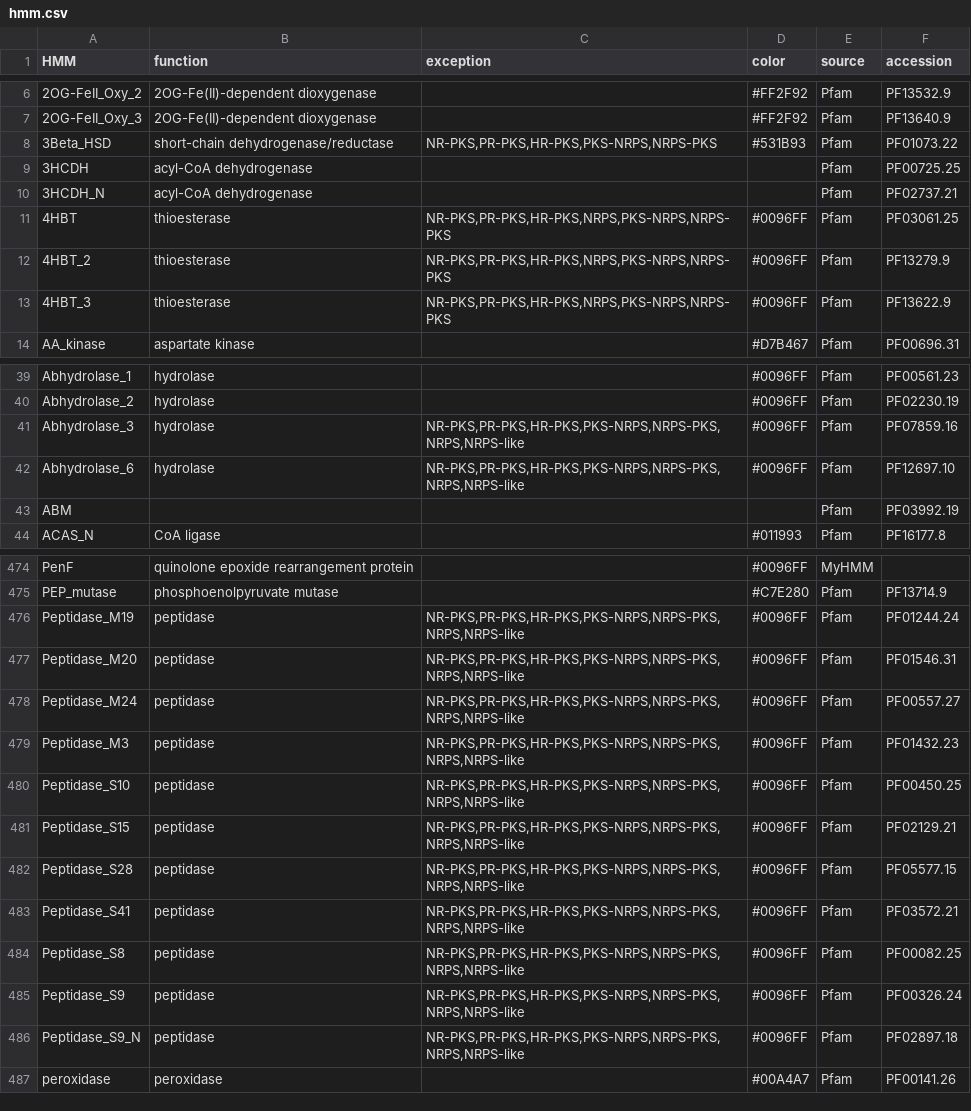
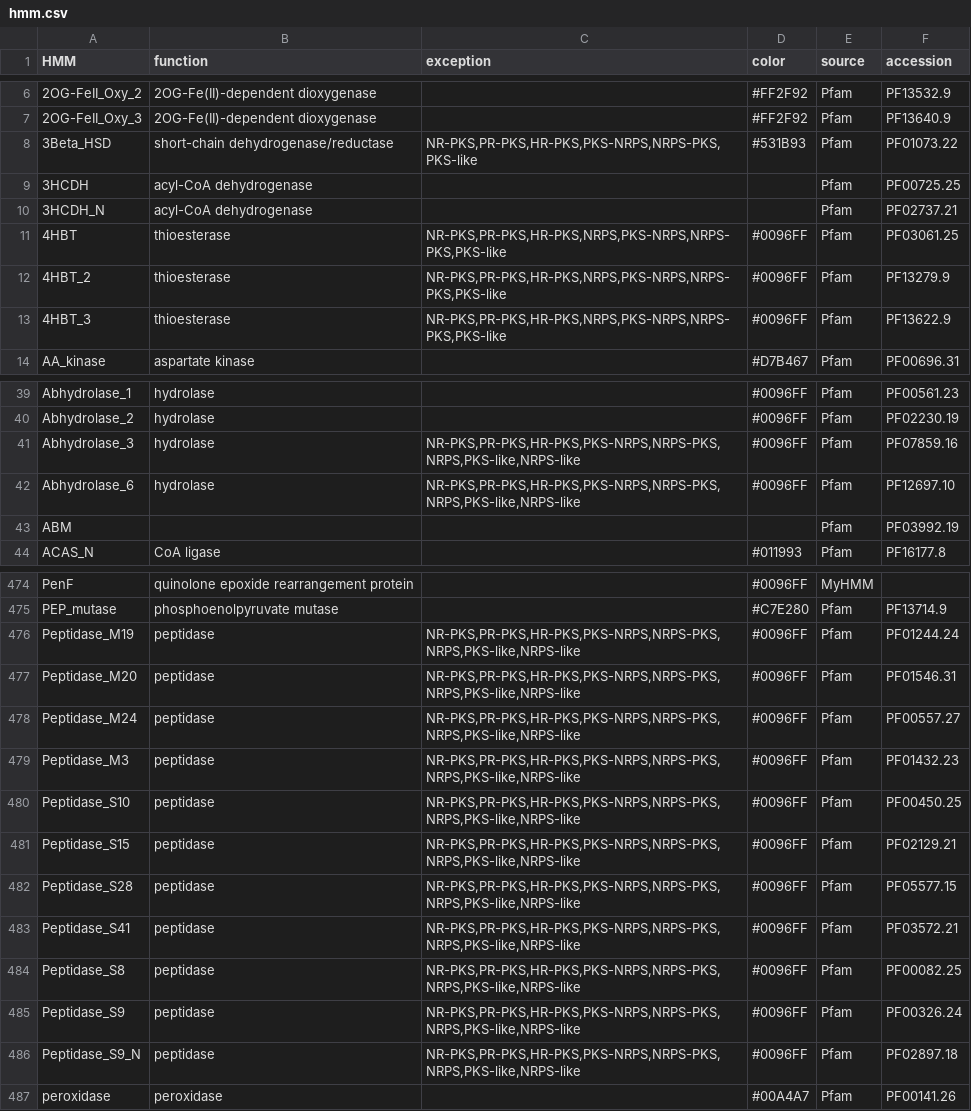
Before and after one commit to ydmatsd/funbgcex-colab, a CSV file: funbgcex-colab/funbgcex/data/HTML/hmm.csv, drawn as a sheet; only a part is shown, gaps mark what is left out; the diff covers the shown part only.

```diff
--- a/funbgcex-colab/funbgcex/data/HTML/hmm.csv
+++ b/funbgcex-colab/funbgcex/data/HTML/hmm.csv
@@ -7,8 +7,8 @@ HMM,function,exception,color,source,accession
 2OG-FeII_Oxy_3,2OG-Fe(II)-dependent dioxygenase,,#FF2F92,Pfam,PF13640.9
-3Beta_HSD,short-chain dehydrogenase/reductase,"NR-PKS,PR-PKS,HR-PKS,PKS-NRPS,NRPS-PKS",#531B93,Pfam,PF01073.22
+3Beta_HSD,short-chain dehydrogenase/reductase,"NR-PKS,PR-PKS,HR-PKS,PKS-NRPS,NRPS-PKS,PKS-like",#531B93,Pfam,PF01073.22
 3HCDH,acyl-CoA dehydrogenase,,,Pfam,PF00725.25
 3HCDH_N,acyl-CoA dehydrogenase,,,Pfam,PF02737.21
-4HBT,thioesterase,"NR-PKS,PR-PKS,HR-PKS,NRPS,PKS-NRPS,NRPS-PKS",#0096FF,Pfam,PF03061.25
-4HBT_2,thioesterase,"NR-PKS,PR-PKS,HR-PKS,NRPS,PKS-NRPS,NRPS-PKS",#0096FF,Pfam,PF13279.9
-4HBT_3,thioesterase,"NR-PKS,PR-PKS,HR-PKS,NRPS,PKS-NRPS,NRPS-PKS",#0096FF,Pfam,PF13622.9
+4HBT,thioesterase,"NR-PKS,PR-PKS,HR-PKS,NRPS,PKS-NRPS,NRPS-PKS,PKS-like",#0096FF,Pfam,PF03061.25
+4HBT_2,thioesterase,"NR-PKS,PR-PKS,HR-PKS,NRPS,PKS-NRPS,NRPS-PKS,PKS-like",#0096FF,Pfam,PF13279.9
+4HBT_3,thioesterase,"NR-PKS,PR-PKS,HR-PKS,NRPS,PKS-NRPS,NRPS-PKS,PKS-like",#0096FF,Pfam,PF13622.9
 AA_kinase,aspartate kinase,,#D7B467,Pfam,PF00696.31
@@ -40,4 +40,4 @@ Abhydrolase_1,hydrolase,,#0096FF,Pfam,PF00561.23
 Abhydrolase_2,hydrolase,,#0096FF,Pfam,PF02230.19
-Abhydrolase_3,hydrolase,"NR-PKS,PR-PKS,HR-PKS,PKS-NRPS,NRPS-PKS,NRPS,NRPS-like",#0096FF,Pfam,PF07859.16
-Abhydrolase_6,hydrolase,"NR-PKS,PR-PKS,HR-PKS,PKS-NRPS,NRPS-PKS,NRPS,NRPS-like",#0096FF,Pfam,PF12697.10
+Abhydrolase_3,hydrolase,"NR-PKS,PR-PKS,HR-PKS,PKS-NRPS,NRPS-PKS,NRPS,PKS-like,NRPS-like",#0096FF,Pfam,PF07859.16
+Abhydrolase_6,hydrolase,"NR-PKS,PR-PKS,HR-PKS,PKS-NRPS,NRPS-PKS,NRPS,PKS-like,NRPS-like",#0096FF,Pfam,PF12697.10
 ABM,,,,Pfam,PF03992.19
@@ -475,13 +475,13 @@ PenF,quinolone epoxide rearrangement protein,,#0096FF,MyHMM,
 PEP_mutase,phosphoenolpyruvate mutase,,#C7E280,Pfam,PF13714.9
-Peptidase_M19,peptidase,"NR-PKS,PR-PKS,HR-PKS,PKS-NRPS,NRPS-PKS,NRPS,NRPS-like",#0096FF,Pfam,PF01244.24
-Peptidase_M20,peptidase,"NR-PKS,PR-PKS,HR-PKS,PKS-NRPS,NRPS-PKS,NRPS,NRPS-like",#0096FF,Pfam,PF01546.31
-Peptidase_M24,peptidase,"NR-PKS,PR-PKS,HR-PKS,PKS-NRPS,NRPS-PKS,NRPS,NRPS-like",#0096FF,Pfam,PF00557.27
-Peptidase_M3,peptidase,"NR-PKS,PR-PKS,HR-PKS,PKS-NRPS,NRPS-PKS,NRPS,NRPS-like",#0096FF,Pfam,PF01432.23
-Peptidase_S10,peptidase,"NR-PKS,PR-PKS,HR-PKS,PKS-NRPS,NRPS-PKS,NRPS,NRPS-like",#0096FF,Pfam,PF00450.25
-Peptidase_S15,peptidase,"NR-PKS,PR-PKS,HR-PKS,PKS-NRPS,NRPS-PKS,NRPS,NRPS-like",#0096FF,Pfam,PF02129.21
-Peptidase_S28,peptidase,"NR-PKS,PR-PKS,HR-PKS,PKS-NRPS,NRPS-PKS,NRPS,NRPS-like",#0096FF,Pfam,PF05577.15
-Peptidase_S41,peptidase,"NR-PKS,PR-PKS,HR-PKS,PKS-NRPS,NRPS-PKS,NRPS,NRPS-like",#0096FF,Pfam,PF03572.21
-Peptidase_S8,peptidase,"NR-PKS,PR-PKS,HR-PKS,PKS-NRPS,NRPS-PKS,NRPS,NRPS-like",#0096FF,Pfam,PF00082.25
-Peptidase_S9,peptidase,"NR-PKS,PR-PKS,HR-PKS,PKS-NRPS,NRPS-PKS,NRPS,NRPS-like",#0096FF,Pfam,PF00326.24
-Peptidase_S9_N,peptidase,"NR-PKS,PR-PKS,HR-PKS,PKS-NRPS,NRPS-PKS,NRPS,NRPS-like",#0096FF,Pfam,PF02897.18
+Peptidase_M19,peptidase,"NR-PKS,PR-PKS,HR-PKS,PKS-NRPS,NRPS-PKS,NRPS,PKS-like,NRPS-like",#0096FF,Pfam,PF01244.24
+Peptidase_M20,peptidase,"NR-PKS,PR-PKS,HR-PKS,PKS-NRPS,NRPS-PKS,NRPS,PKS-like,NRPS-like",#0096FF,Pfam,PF01546.31
+Peptidase_M24,peptidase,"NR-PKS,PR-PKS,HR-PKS,PKS-NRPS,NRPS-PKS,NRPS,PKS-like,NRPS-like",#0096FF,Pfam,PF00557.27
+Peptidase_M3,peptidase,"NR-PKS,PR-PKS,HR-PKS,PKS-NRPS,NRPS-PKS,NRPS,PKS-like,NRPS-like",#0096FF,Pfam,PF01432.23
+Peptidase_S10,peptidase,"NR-PKS,PR-PKS,HR-PKS,PKS-NRPS,NRPS-PKS,NRPS,PKS-like,NRPS-like",#0096FF,Pfam,PF00450.25
+Peptidase_S15,peptidase,"NR-PKS,PR-PKS,HR-PKS,PKS-NRPS,NRPS-PKS,NRPS,PKS-like,NRPS-like",#0096FF,Pfam,PF02129.21
+Peptidase_S28,peptidase,"NR-PKS,PR-PKS,HR-PKS,PKS-NRPS,NRPS-PKS,NRPS,PKS-like,NRPS-like",#0096FF,Pfam,PF05577.15
+Peptidase_S41,peptidase,"NR-PKS,PR-PKS,HR-PKS,PKS-NRPS,NRPS-PKS,NRPS,PKS-like,NRPS-like",#0096FF,Pfam,PF03572.21
+Peptidase_S8,peptidase,"NR-PKS,PR-PKS,HR-PKS,PKS-NRPS,NRPS-PKS,NRPS,PKS-like,NRPS-like",#0096FF,Pfam,PF00082.25
+Peptidase_S9,peptidase,"NR-PKS,PR-PKS,HR-PKS,PKS-NRPS,NRPS-PKS,NRPS,PKS-like,NRPS-like",#0096FF,Pfam,PF00326.24
+Peptidase_S9_N,peptidase,"NR-PKS,PR-PKS,HR-PKS,PKS-NRPS,NRPS-PKS,NRPS,PKS-like,NRPS-like",#0096FF,Pfam,PF02897.18
 peroxidase,peroxidase,,#00A4A7,Pfam,PF00141.26
```
Also changed, not shown: 36 edited cells elsewhere in this file, 15 other files.
